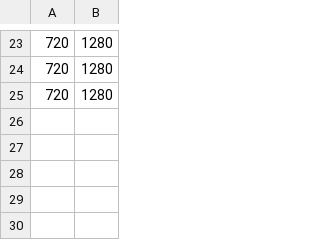
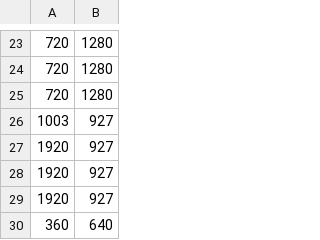
Before and after one commit to Flutech-cmr/Flask-Server, a CSV file: screen_sizes.csv, drawn as a sheet; only a part is shown, gaps mark what is left out; the diff names each change by its address in the sheet, - before the commit and + after, or states it on an @@ line.

```diff
--- a/screen_sizes.csv
+++ b/screen_sizes.csv
+row 26: 1003 | 927
+row 27: 1920 | 927
+row 28: 1920 | 927
+row 29: 1920 | 927
+row 30: 360 | 640
```
Also changed, not shown: 8 other files.
